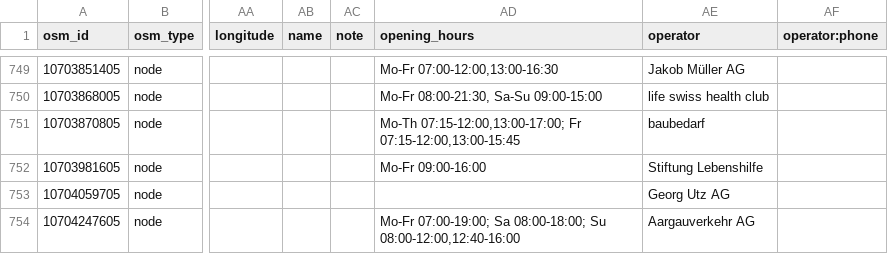
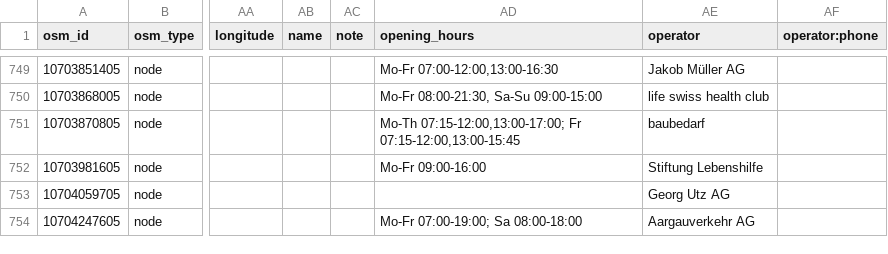
Before and after one commit to defikarte/defi_data, a CSV file: data/csv/defis_kt_ag.csv, drawn as a sheet; only a part is shown, gaps mark what is left out; the diff covers the shown part only; the diff names each change by its address in the sheet, - before the commit and + after, or states it on an @@ line.

```diff
--- a/data/csv/defis_kt_ag.csv
+++ b/data/csv/defis_kt_ag.csv
-AD754 (opening_hours): …07:00-19:00; Sa 08:00-18:00; Su 08:00-12:00,12:40-16:00
+AD754 (opening_hours): …07:00-19:00; Sa 08:00-18:00
```
Also changed, not shown: 2 added rows and 11 edited cells elsewhere in this file, data/csv/defis_dispo_luks.csv, data/csv/defis_kt_be.csv, 13 other files.
